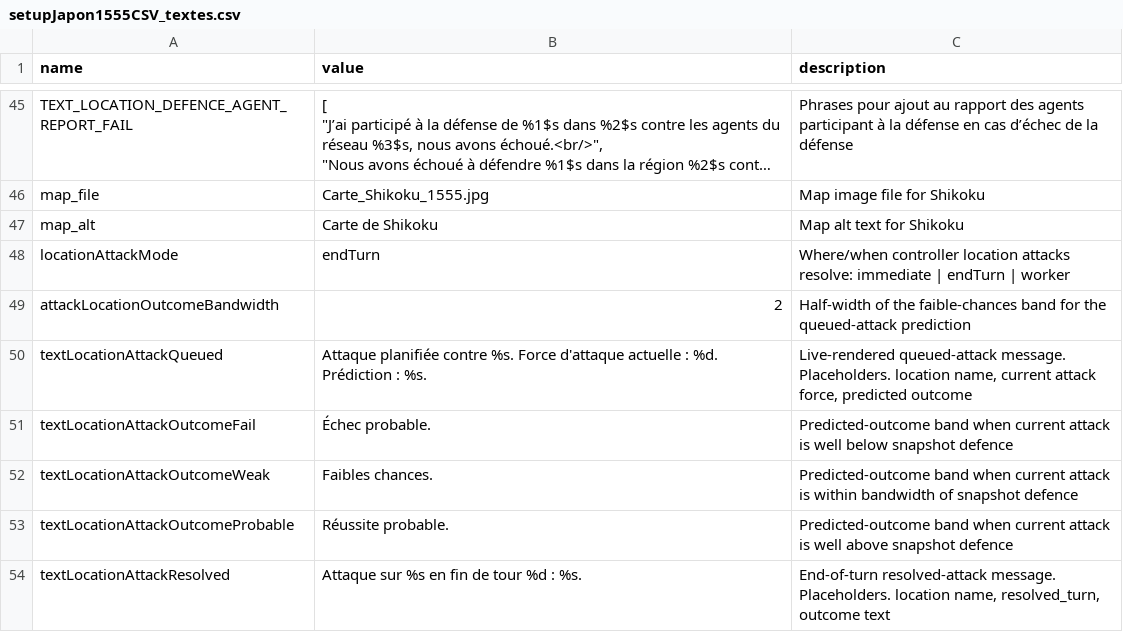
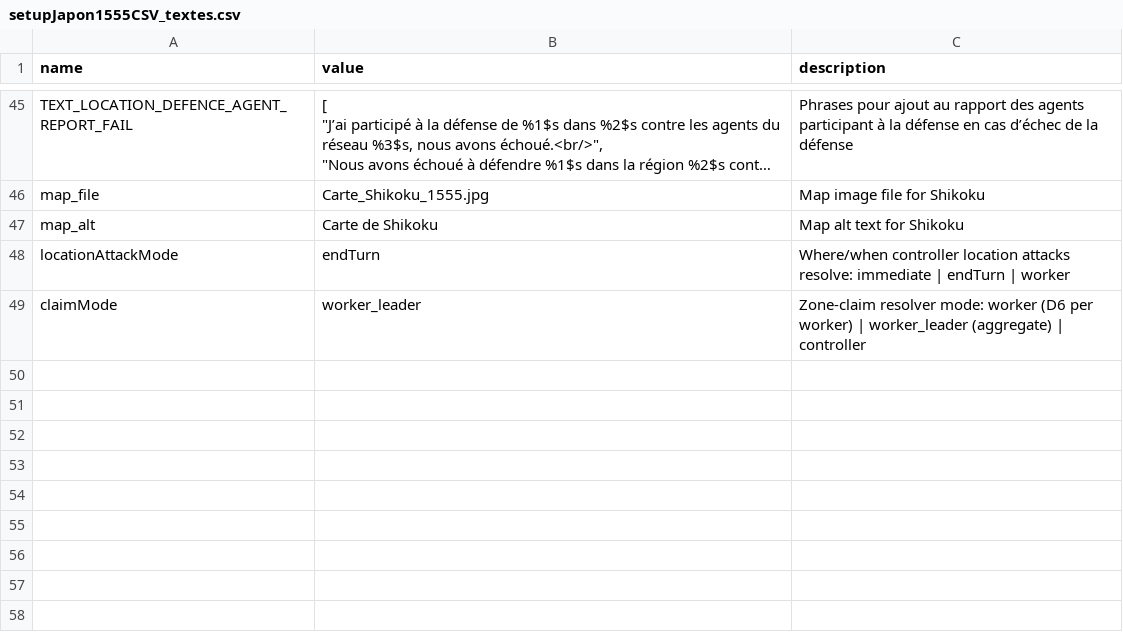
Before and after one commit to Edward-Croc/RPGConquestGame, a CSV file: var/csv/setupJapon1555CSV_textes.csv, drawn as a sheet; only a part is shown, gaps mark what is left out; long unchanged cells end in …; removed rows and columns are numbered as before the commit, all else as after; the diff names each change by its address in the sheet, - before the commit and + after, or states it on an @@ line.

Commit message:
feat : opt Japon1555 into worker_leader claim mode + drop duplicate text rows
Adds `claimMode=worker_leader` so Japon1555 uses the aggregate
claim resolver (workers + owned locations + supporting claimers
vs computed zone defence) instead of mode A's per-worker D6.

Drops six trailing rows in the scenario that were byte-for-byte
identical to `minimalData.sql` (the bandwidth + five
`textLocationAttack*` strings). The CSV loader UPSERTs into
`config`, so those rows were running no-op UPDATEs over already-
correct defaults.

```diff
--- a/var/csv/setupJapon1555CSV_textes.csv
+++ b/var/csv/setupJapon1555CSV_textes.csv
-row 49: attackLocationOutcomeBandwidth | 2 | Half-width of the faible-chances band for the queued-attack prediction
-row 50: textLocationAttackQueued | Attaque planifiée contre %s. Force d'attaque actuelle : %d. Prédiction : %s. | Live-rendered queued-attack message. Placeholders. location name, current attack force, predicted outcome
-row 51: textLocationAttackOutcomeFail | Échec probable. | Predicted-outcome band when current attack is well below snapshot defence
-row 52: textLocationAttackOutcomeWeak | Faibles chances. | Predicted-outcome band when current attack is within bandwidth of snapshot defence
-row 53: textLocationAttackOutcomeProbable | Réussite probable. | Predicted-outcome band when current attack is well above snapshot defence
-row 54: textLocationAttackResolved | Attaque sur %s en fin de tour %d : %s. | End-of-turn resolved-attack message. Placeholders. location name, resolved_turn, outcome text
+row 49: claimMode | worker_leader | Zone-claim resolver mode: worker (D6 per worker) | worker_leader (aggregate) | controller
```
